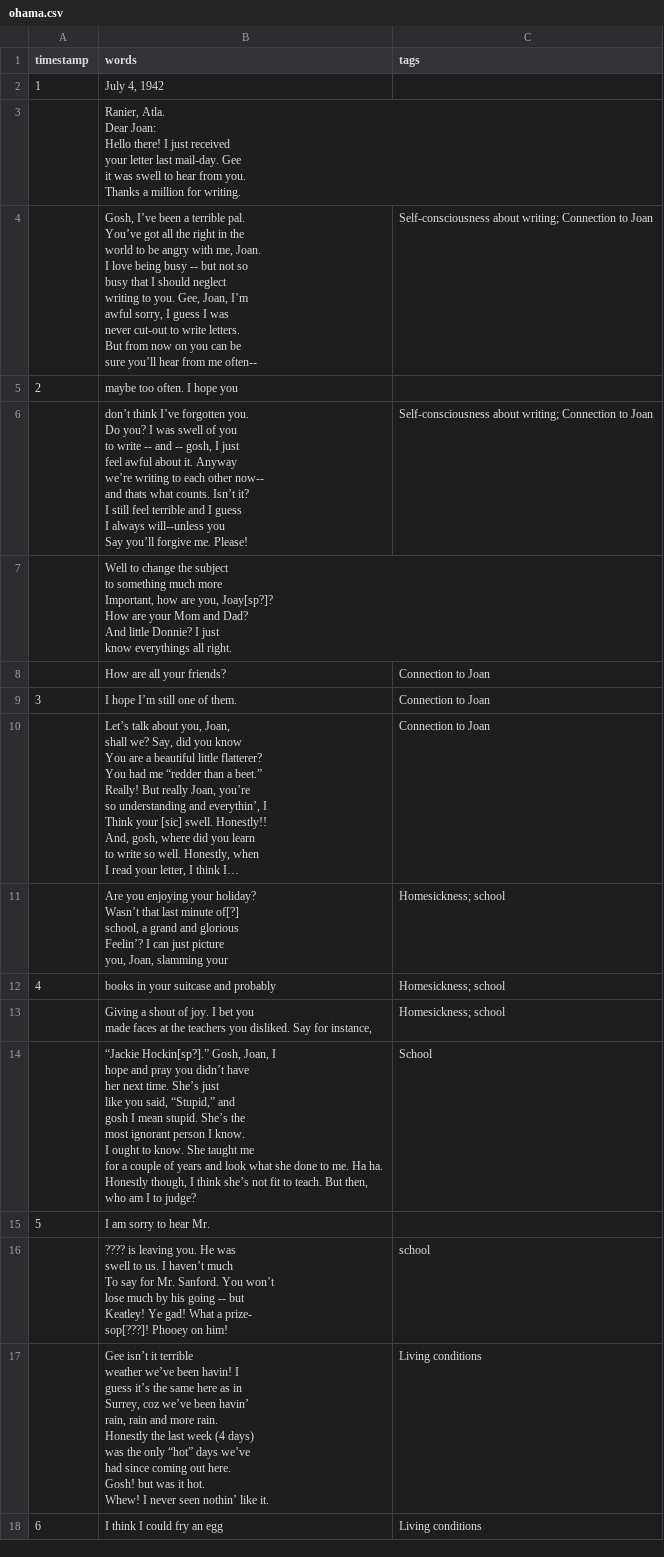
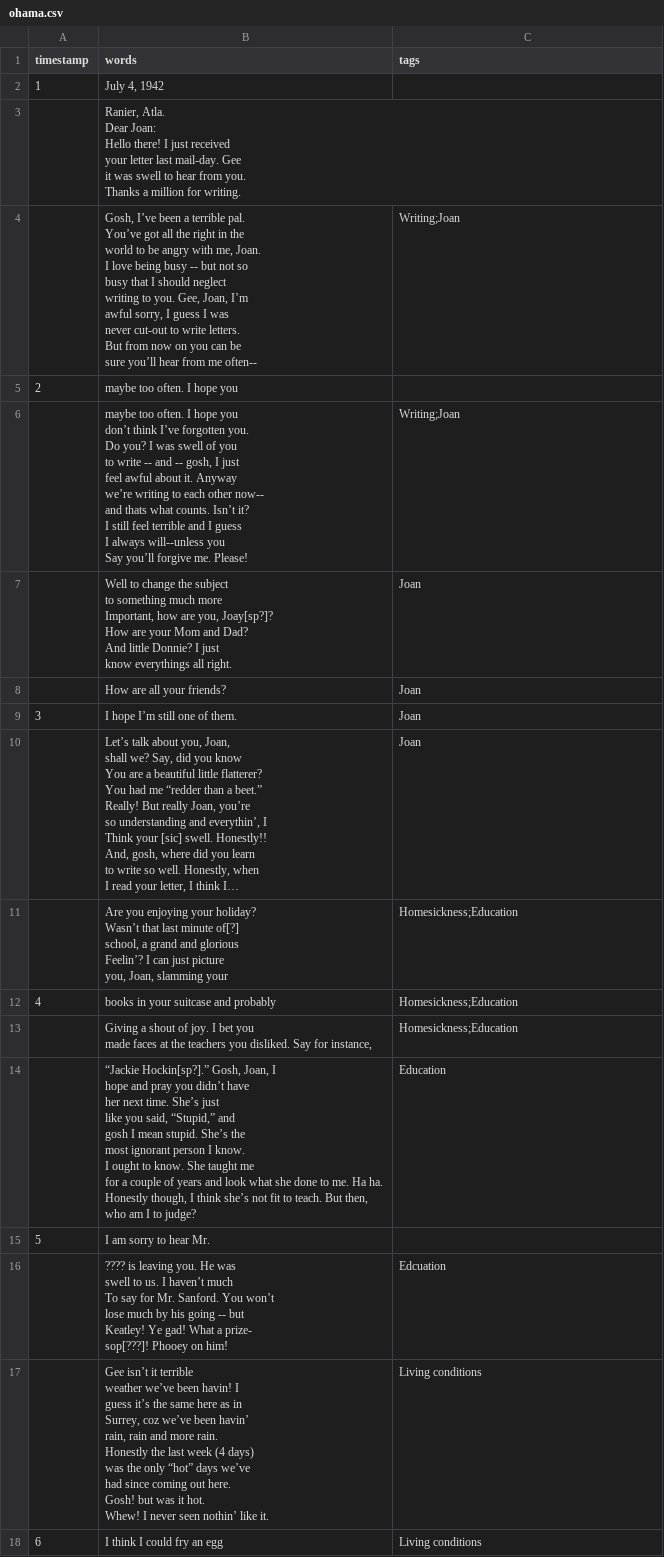
Before and after one commit to ubc-library-rbsc/gillis-2021_ohd, a CSV file: _data/transcripts/ohama.csv, drawn as a sheet; only a part is shown; long unchanged cells end in …; removed rows and columns are numbered as before the commit, all else as after; ↵ is a line break in a cell; the diff covers the shown part only; the diff names each change by its address in the sheet, - before the commit and + after, or states it on an @@ line.

Commit message:
Add files via upload

```diff
--- a/_data/transcripts/ohama.csv
+++ b/_data/transcripts/ohama.csv
-C4 (tags): Self-consciousness about writing; Connection to Joan
+C4 (tags): Writing;Joan
-row 6:  | don’t think I’ve forgotten you. ↵ Do you? I was swell of you ↵ to write -- and -- gosh, I just ↵ feel awful about it. Anyway ↵ we’re writing to each other now-- ↵ and thats what counts. Isn’t it? ↵ I still feel terrible and I guess ↵ I always will--unless you ↵ Say you’ll forgive me. Please! | Self-consciousness about writing; Connection to Joan
+row 6:  | maybe too often. I hope you ↵ don’t think I’ve forgotten you. ↵ Do you? I was swell of you ↵ to write -- and -- gosh, I just ↵ feel awful about it. Anyway ↵ we’re writing to each other now-- ↵ and thats what counts. Isn’t it? ↵ I still feel terrible and I guess ↵ I always will--unless you ↵ Say you’ll forgive me. Please! | Writing;Joan
-C7 (tags): (empty)
+C7 (tags): Joan
-C8:C10 (tags): Connection to Joan
+C8:C10 (tags): Joan
-C11:C13 (tags): Homesickness; school
+C11:C13 (tags): Homesickness;Education
-C14 (tags): School
+C14 (tags): Education
-C16 (tags): school
+C16 (tags): Edcuation
```
Also changed, not shown: 23 edited cells elsewhere in this file.
